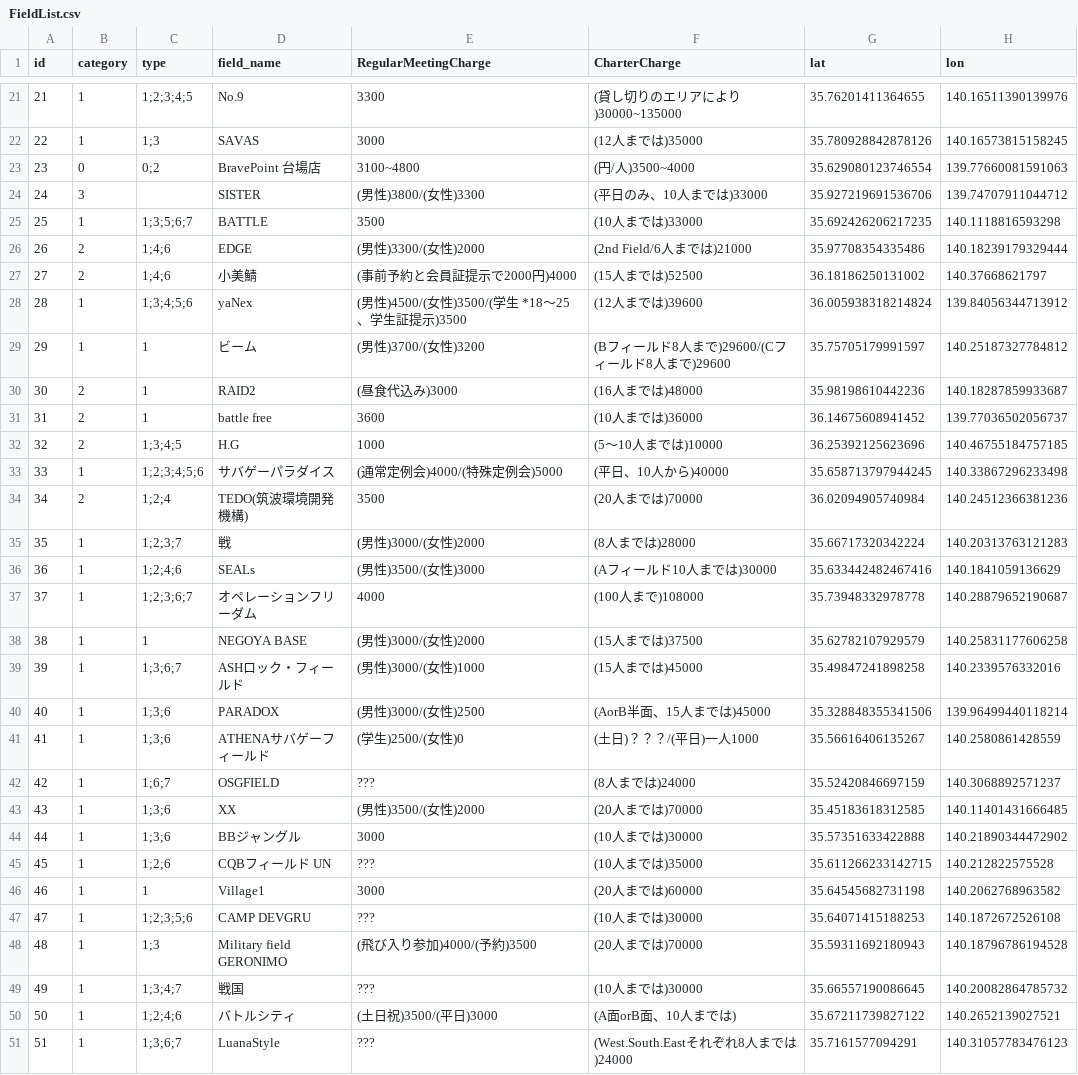
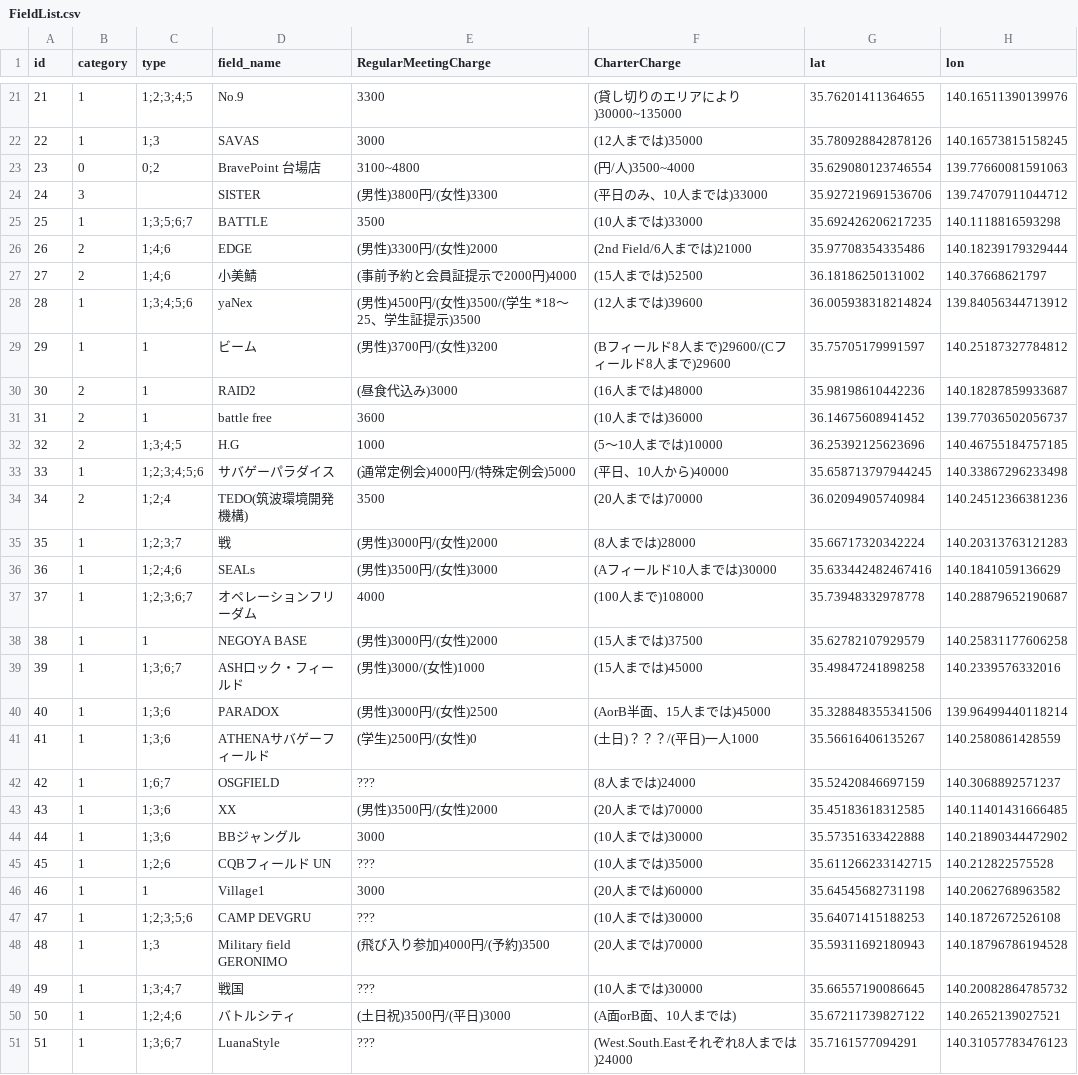
Before and after one commit to yoshi615/AirsoftFieldMap-public-, a CSV file: FieldList.csv, drawn as a sheet; only a part is shown, gaps mark what is left out; the diff covers the shown part only; the diff names each change by its address in the sheet, - before the commit and + after, or states it on an @@ line.

```diff
--- a/FieldList.csv
+++ b/FieldList.csv
-E24 (RegularMeetingCharge): (男性)3800/(女性)3300
+E24 (RegularMeetingCharge): (男性)3800円/(女性)3300
-E26 (RegularMeetingCharge): (男性)3300/(女性)2000
+E26 (RegularMeetingCharge): (男性)3300円/(女性)2000
-E28 (RegularMeetingCharge): (男性)4500/(女性)3500/(学生 *18～25、学生証提示)3500
+E28 (RegularMeetingCharge): (男性)4500円/(女性)3500/(学生 *18～25、学生証提示)3500
-E29 (RegularMeetingCharge): (男性)3700/(女性)3200
+E29 (RegularMeetingCharge): (男性)3700円/(女性)3200
-E33 (RegularMeetingCharge): (通常定例会)4000/(特殊定例会)5000
+E33 (RegularMeetingCharge): (通常定例会)4000円/(特殊定例会)5000
-E35 (RegularMeetingCharge): (男性)3000/(女性)2000
+E35 (RegularMeetingCharge): (男性)3000円/(女性)2000
-E36 (RegularMeetingCharge): (男性)3500/(女性)3000
+E36 (RegularMeetingCharge): (男性)3500円/(女性)3000
-E38 (RegularMeetingCharge): (男性)3000/(女性)2000
+E38 (RegularMeetingCharge): (男性)3000円/(女性)2000
-E40 (RegularMeetingCharge): (男性)3000/(女性)2500
+E40 (RegularMeetingCharge): (男性)3000円/(女性)2500
-E41 (RegularMeetingCharge): (学生)2500/(女性)0
+E41 (RegularMeetingCharge): (学生)2500円/(女性)0
-E43 (RegularMeetingCharge): (男性)3500/(女性)2000
+E43 (RegularMeetingCharge): (男性)3500円/(女性)2000
-E48 (RegularMeetingCharge): (飛び入り参加)4000/(予約)3500
+E48 (RegularMeetingCharge): (飛び入り参加)4000円/(予約)3500
-E50 (RegularMeetingCharge): (土日祝)3500/(平日)3000
+E50 (RegularMeetingCharge): (土日祝)3500円/(平日)3000
```
Also changed, not shown: 34 edited cells elsewhere in this file, 3 other files.
